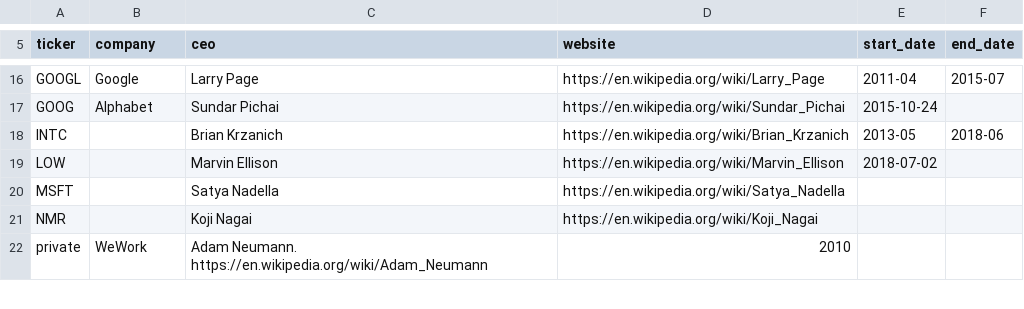
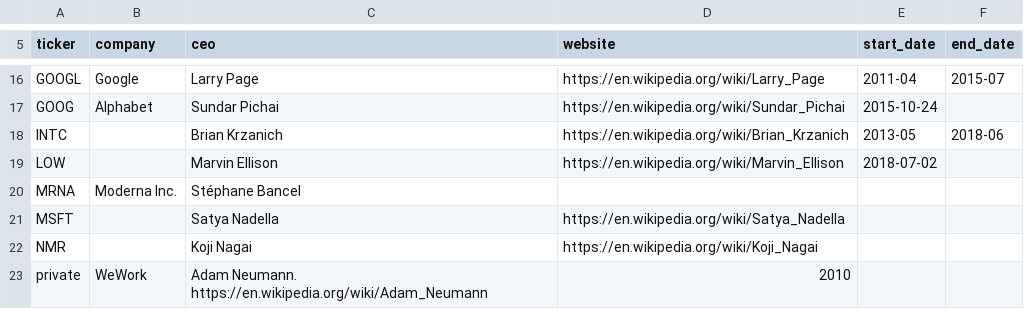
Before and after one commit to KamarajuKusumanchi/market_data, a CSV file: company_details/ceo/ceo.csv, drawn as a sheet; only a part is shown, gaps mark what is left out.

Commit message:
lgtm

```diff
--- a/company_details/ceo/ceo.csv
+++ b/company_details/ceo/ceo.csv
@@ -19,2 +19,3 @@ INTC,, Brian Krzanich, https://en.wikipedia.org/wiki/Brian_Krzanich, 2013-05, 20
 LOW,, Marvin Ellison, https://en.wikipedia.org/wiki/Marvin_Ellison, 2018-07-02,
+MRNA, Moderna Inc.,Stéphane Bancel,,
 MSFT,, Satya Nadella, https://en.wikipedia.org/wiki/Satya_Nadella,,
```
